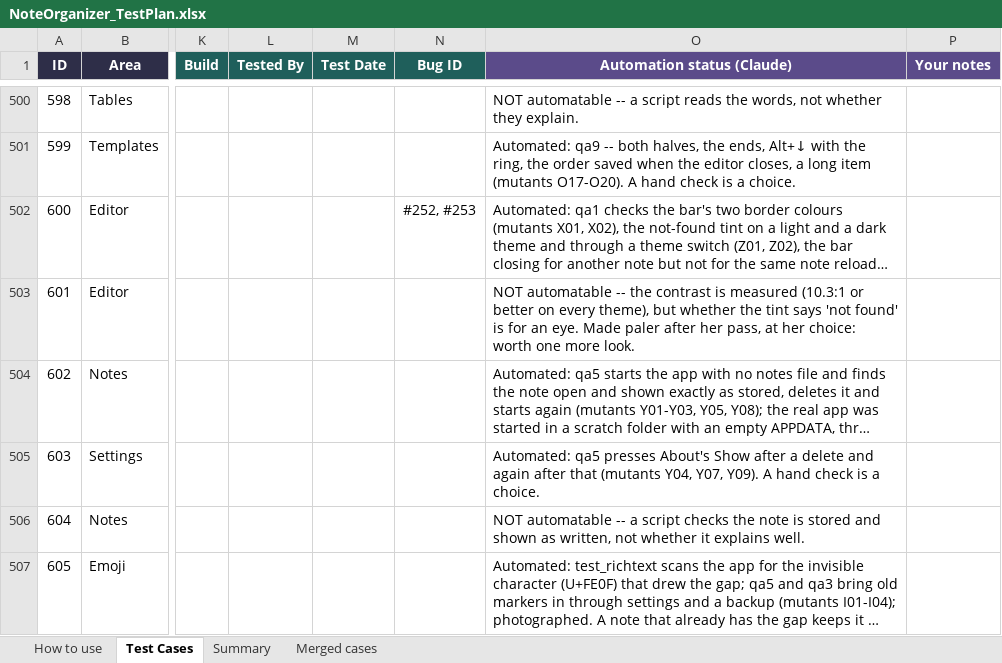
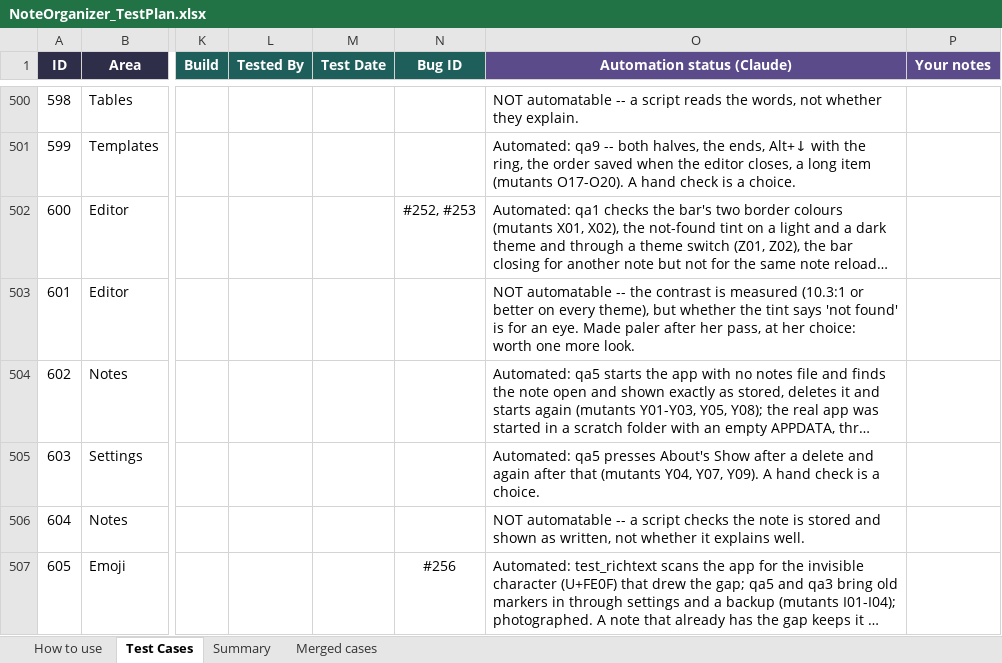
Before and after one commit to AlexandraMoldovan95/noteOrganizer, an Excel workbook: qa/NoteOrganizer_TestPlan.xlsx, sheet Test Cases, drawn as a sheet; only a part is shown, gaps mark what is left out; long unchanged cells end in …; values as stored, in another font and other column widths than the file's, no borders; conditional formats not drawn; the diff names each change by its address in the sheet, - before the commit and + after, or states it on an @@ line.

```diff
--- a/qa/NoteOrganizer_TestPlan.xlsx (sheet Test Cases)
+++ b/qa/NoteOrganizer_TestPlan.xlsx (sheet Test Cases)
-N507 (Bug ID): (empty)
+N507 (Bug ID): #256
```
